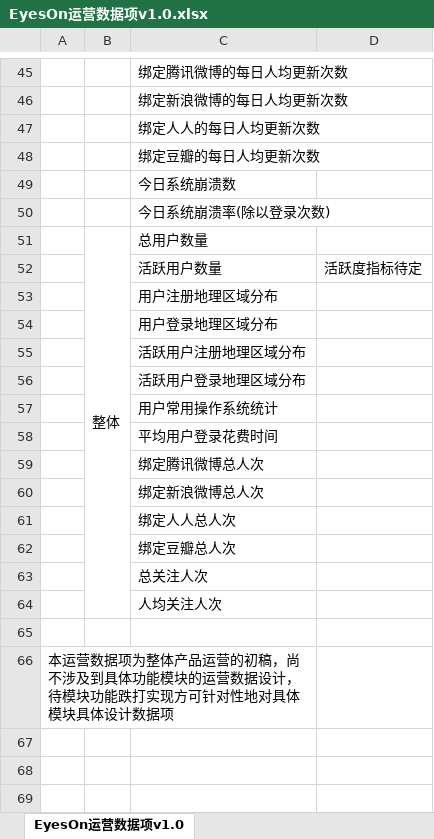
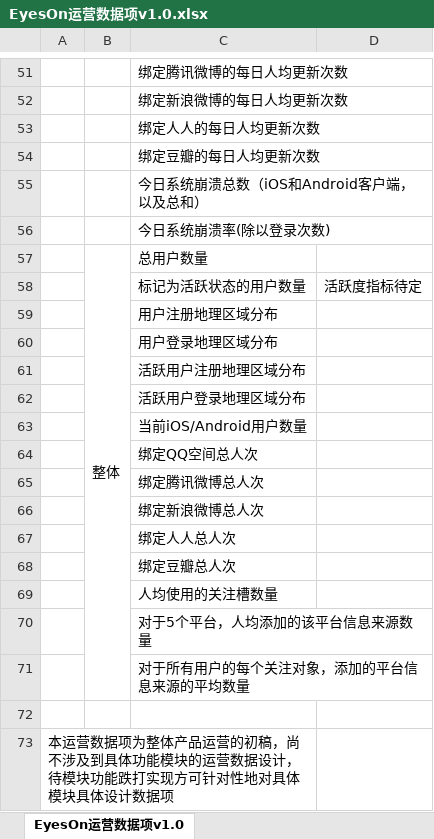
Before and after one commit to rpplusplus/EyesOn, an Excel workbook: 产品文档/EyesOn运营数据项v1.0.xlsx, sheet EyesOn运营数据项v1.0, drawn as a sheet; only a part is shown, gaps mark what is left out; values as stored, in another font and other column widths than the file's, no cell formats; addresses are those after the commit; the diff covers the shown part only; the diff names each change by its address in the sheet, - before the commit and + after, or states it on an @@ line.

```diff
--- a/产品文档/EyesOn运营数据项v1.0.xlsx (sheet EyesOn运营数据项v1.0)
+++ b/产品文档/EyesOn运营数据项v1.0.xlsx (sheet EyesOn运营数据项v1.0)
-C55: 今日系统崩溃数
+C55: 今日系统崩溃总数（iOS和Android客户端，以及总和）
-C58: 活跃用户数量
+C58: 标记为活跃状态的用户数量
-C63: 用户常用操作系统统计
+C63: 当前iOS/Android用户数量
-C64: 平均用户登录花费时间
+C64: 绑定QQ空间总人次
-C69: 总关注人次
+C69: 人均使用的关注槽数量
-C70: 人均关注人次
+C70: 对于5个平台，人均添加的该平台信息来源数量
+row 71:  |  | 对于所有用户的每个关注对象，添加的平台信息来源的平均数量
```
Also changed, not shown: 15 added rows, 9 removed rows, 33 edited cells and merged cells elsewhere in this sheet, cell formats, 2 other files.
